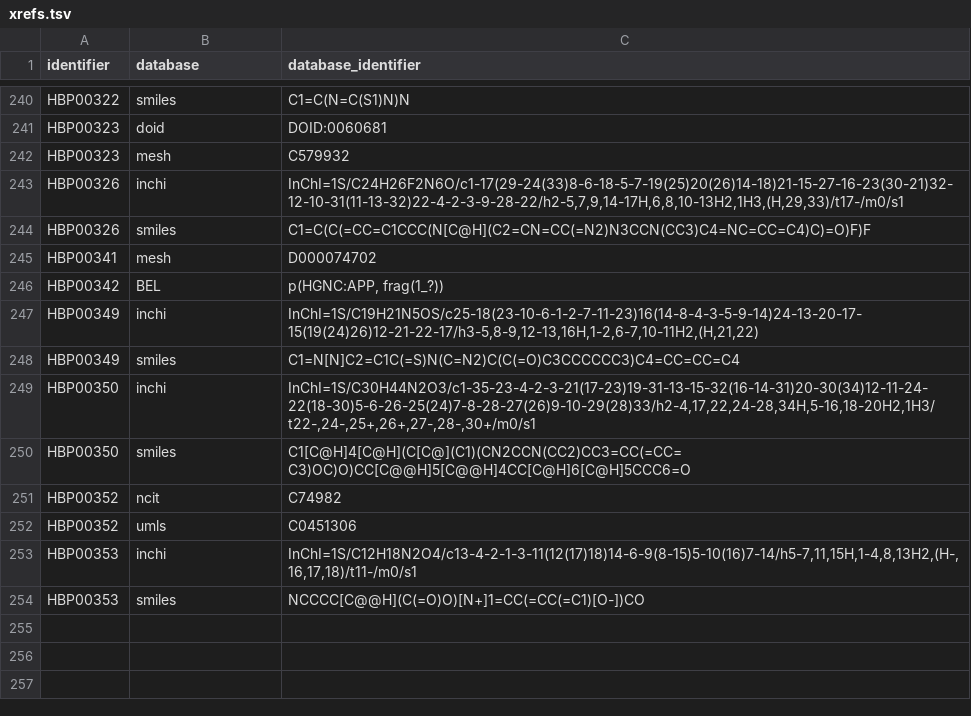
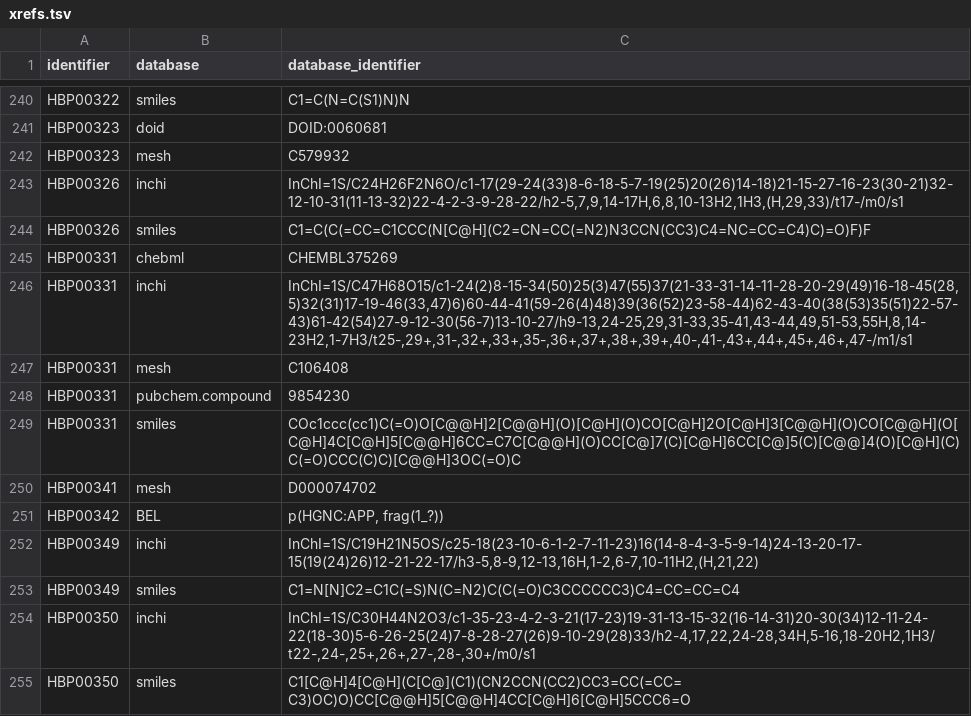
Before and after one commit to pharmacome/conso, a TSV file: xrefs.tsv, drawn as a sheet; only a part is shown, gaps mark what is left out; the shorter side is filled out with more unchanged rows.

Commit message:
Add xrefs for OSW-1

```diff
--- a/xrefs.tsv
+++ b/xrefs.tsv
@@ -244,2 +244,7 @@ HBP00326	inchi	InChI=1S/C24H26F2N6O/c1-17(29-24(33)8-6-18-5-7-19(25)20(26)14-18)
 HBP00326	smiles	C1=C(C(=CC=C1CCC(N[C@H](C2=CN=CC(=N2)N3CCN(CC3)C4=NC=CC=C4)C)=O)F)F
+HBP00331	chebml	CHEMBL375269
+HBP00331	inchi	InChI=1S/C47H68O15/c1-24(2)8-15-34(50)25(3)47(55)37(21-33-31-14-11-28-20-29(49)16-18-45(28,5)32(31)17-19-46(33,47)6)60-44-41(59-26(4)48)39(36(52)23-58-44)62-43-40(38(53)35(51)22-57-43)61-42(54)27-9-12-30(56-7)13-10-27/h9-13,24-25,29,31-33,35-41,43-44,49,51-53,55H,8,14-23H2,1-7H3/t25-,29+,31-,32+,33+,35-,36+,37+,38+,39+,40-,41-,43+,44+,45+,46+,47-/m1/s1
+HBP00331	mesh	C106408
+HBP00331	pubchem.compound	9854230
+HBP00331	smiles	COc1ccc(cc1)C(=O)O[C@@H]2[C@@H](O)[C@H](O)CO[C@H]2O[C@H]3[C@@H](O)CO[C@@H](O[C@H]4C[C@H]5[C@@H]6CC=C7C[C@@H](O)CC[C@]7(C)[C@H]6CC[C@]5(C)[C@@]4(O)[C@H](C)C(=O)CCC(C)C)[C@@H]3OC(=O)C
 HBP00341	mesh	D000074702
```
Also changed, not shown: 4 other files.
